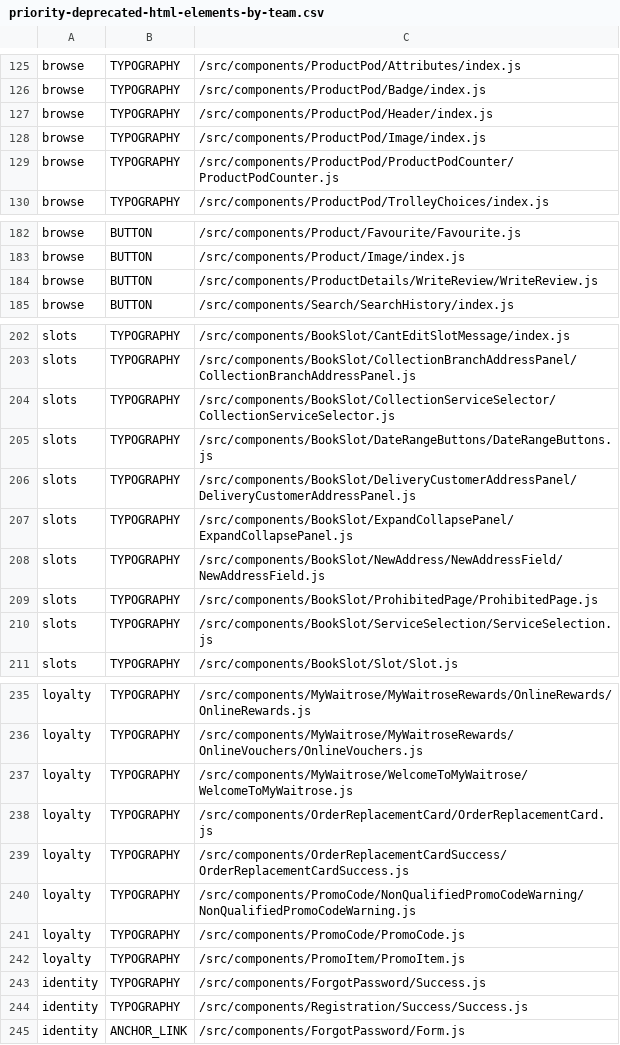
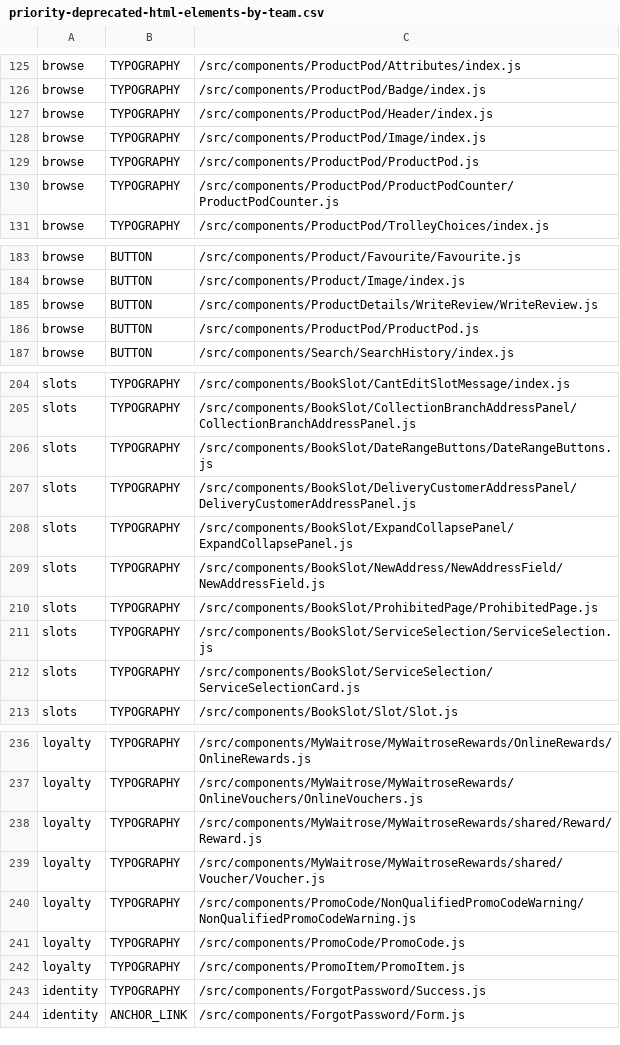
Before and after one commit to poshaughnessy/ingredients-report, a CSV file: output/priority-deprecated-html-elements-by-team.csv, drawn as a sheet; only a part is shown, gaps mark what is left out; the diff covers the shown part only.

Commit message:
Update report and spreadsheet link

```diff
--- a/output/priority-deprecated-html-elements-by-team.csv
+++ b/output/priority-deprecated-html-elements-by-team.csv
@@ -128,2 +128,3 @@ browse,TYPOGRAPHY,/src/components/ProductPod/Header/index.js
 browse,TYPOGRAPHY,/src/components/ProductPod/Image/index.js
+browse,TYPOGRAPHY,/src/components/ProductPod/ProductPod.js
 browse,TYPOGRAPHY,/src/components/ProductPod/ProductPodCounter/ProductPodCounter.js
@@ -184,2 +185,3 @@ browse,BUTTON,/src/components/Product/Image/index.js
 browse,BUTTON,/src/components/ProductDetails/WriteReview/WriteReview.js
+browse,BUTTON,/src/components/ProductPod/ProductPod.js
 browse,BUTTON,/src/components/Search/SearchHistory/index.js
@@ -203,3 +205,2 @@ slots,TYPOGRAPHY,/src/components/BookSlot/CantEditSlotMessage/index.js
 slots,TYPOGRAPHY,/src/components/BookSlot/CollectionBranchAddressPanel/CollectionBranchAddressPanel.js
-slots,TYPOGRAPHY,/src/components/BookSlot/CollectionServiceSelector/CollectionServiceSelector.js
 slots,TYPOGRAPHY,/src/components/BookSlot/DateRangeButtons/DateRangeButtons.js
@@ -210,2 +211,3 @@ slots,TYPOGRAPHY,/src/components/BookSlot/ProhibitedPage/ProhibitedPage.js
 slots,TYPOGRAPHY,/src/components/BookSlot/ServiceSelection/ServiceSelection.js
+slots,TYPOGRAPHY,/src/components/BookSlot/ServiceSelection/ServiceSelectionCard.js
 slots,TYPOGRAPHY,/src/components/BookSlot/Slot/Slot.js
@@ -236,5 +237,4 @@ loyalty,TYPOGRAPHY,/src/components/MyWaitrose/MyWaitroseRewards/OnlineRewards/On
 loyalty,TYPOGRAPHY,/src/components/MyWaitrose/MyWaitroseRewards/OnlineVouchers/OnlineVouchers.js
-loyalty,TYPOGRAPHY,/src/components/MyWaitrose/WelcomeToMyWaitrose/WelcomeToMyWaitrose.js
-loyalty,TYPOGRAPHY,/src/components/OrderReplacementCard/OrderReplacementCard.js
-loyalty,TYPOGRAPHY,/src/components/OrderReplacementCardSuccess/OrderReplacementCardSuccess.js
+loyalty,TYPOGRAPHY,/src/components/MyWaitrose/MyWaitroseRewards/shared/Reward/Reward.js
+loyalty,TYPOGRAPHY,/src/components/MyWaitrose/MyWaitroseRewards/shared/Voucher/Voucher.js
 loyalty,TYPOGRAPHY,/src/components/PromoCode/NonQualifiedPromoCodeWarning/NonQualifiedPromoCodeWarning.js
@@ -243,3 +243,2 @@ loyalty,TYPOGRAPHY,/src/components/PromoItem/PromoItem.js
 identity,TYPOGRAPHY,/src/components/ForgotPassword/Success.js
-identity,TYPOGRAPHY,/src/components/Registration/Success/Success.js
 identity,ANCHOR_LINK,/src/components/ForgotPassword/Form.js
```
Also changed, not shown: 1 removed row elsewhere in this file, output/deprecated-by-team.csv, output/priority-deprecated-by-team.csv, 2 other files.
